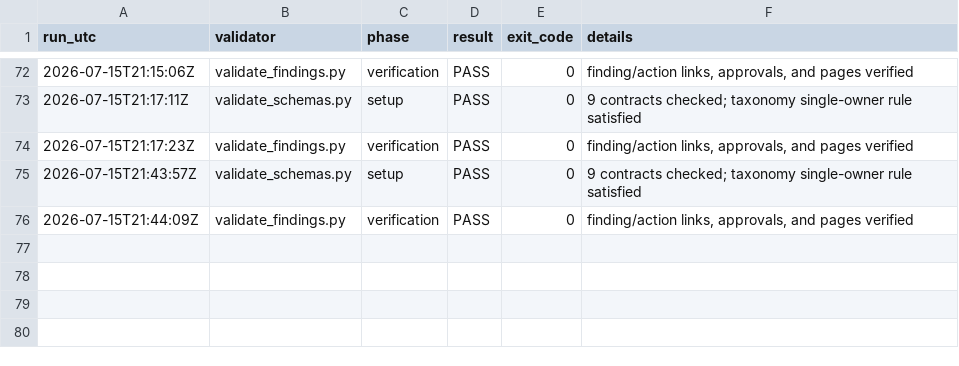
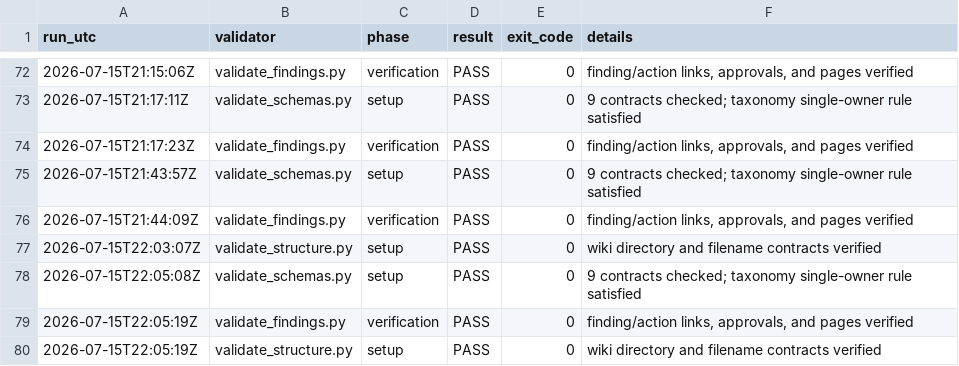
Before and after one commit to nekiee13/CC_LLM_Wiki_PKE_SA_Enconet, a CSV file: Enconet/manifests/validation_runs.csv, drawn as a sheet; only a part is shown, gaps mark what is left out.

Commit message:
[test] implement EPIC13 validation layer

```diff
--- a/Enconet/manifests/validation_runs.csv
+++ b/Enconet/manifests/validation_runs.csv
@@ -76 +76,5 @@
 2026-07-15T21:44:09Z,validate_findings.py,verification,PASS,0,"finding/action links, approvals, and pages verified"
+2026-07-15T22:03:07Z,validate_structure.py,setup,PASS,0,wiki directory and filename contracts verified
+2026-07-15T22:05:08Z,validate_schemas.py,setup,PASS,0,9 contracts checked; taxonomy single-owner rule satisfied
+2026-07-15T22:05:19Z,validate_findings.py,verification,PASS,0,"finding/action links, approvals, and pages verified"
+2026-07-15T22:05:19Z,validate_structure.py,setup,PASS,0,wiki directory and filename contracts verified
```
Also changed, not shown: 15 other files.
